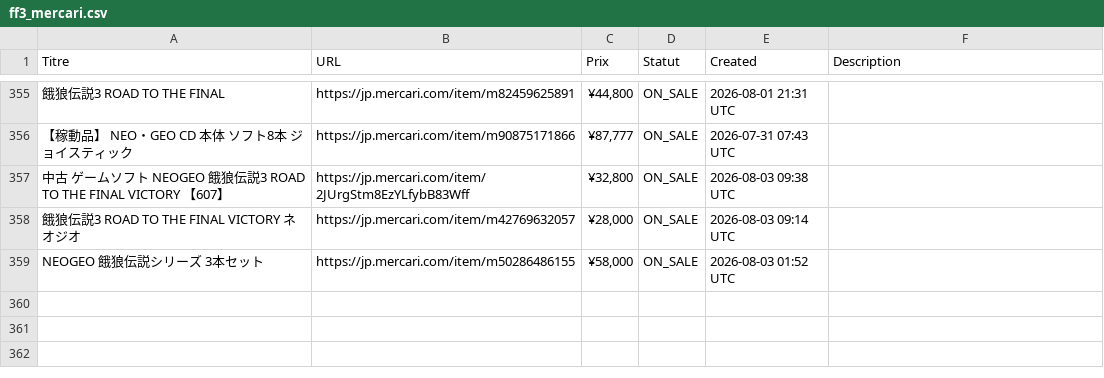
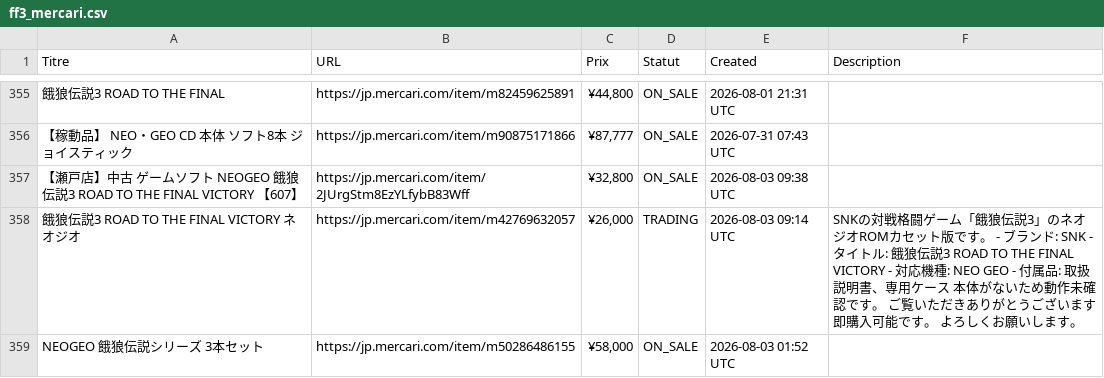
Before and after one commit to ltupin/stats-aes, a CSV file: data/raw/ff3_mercari.csv, drawn as a sheet; only a part is shown, gaps mark what is left out; the diff covers the shown part only; the diff names each change by its address in the sheet, - before the commit and + after, or states it on an @@ line.

```diff
--- a/data/raw/ff3_mercari.csv
+++ b/data/raw/ff3_mercari.csv
-A357 (Titre): 中古 ゲ…
+A357 (Titre): 【瀬戸店】中古 ゲ…
-C358 (Prix): ¥28,000
+C358 (Prix): ¥26,000
-D358 (Statut): ON_SALE
+D358 (Statut): TRADING
-F358 (Description): (empty)
+F358 (Description): SNKの対戦格闘ゲーム「餓狼伝説3」のネオジオROMカセット版です。 - ブランド: SNK - タイトル: 餓狼伝説3 ROAD TO THE FINAL VICTORY - 対応機種: NEO GEO - 付属品: 取扱説明書、専用ケース 本体がないため動作未確認です。 ご覧いただきありがとうございます 即購入可能です。 よろしくお願いします。
```
Also changed, not shown: 2 added rows and 4 edited cells elsewhere in this file, data/raw/aof2_mercari.csv, data/raw/ff2_mercari.csv, 55 other files.
